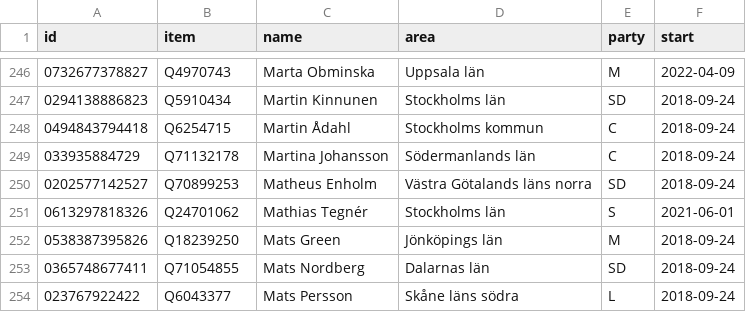
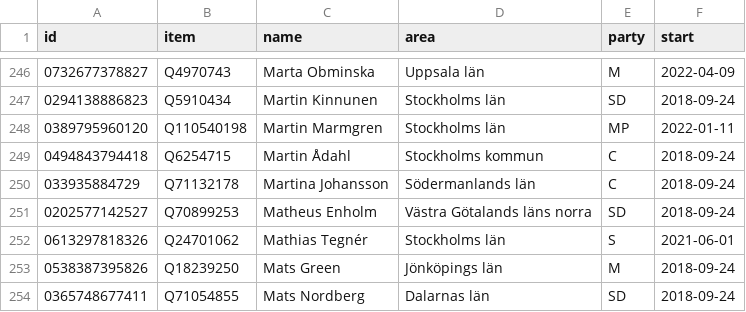
Before and after one commit to every-politician-scrapers/sweden-riksdag-api-current, a CSV file: data/wikidata.csv, drawn as a sheet; only a part is shown, gaps mark what is left out; the shorter side is filled out with more unchanged rows.

```diff
--- a/data/wikidata.csv
+++ b/data/wikidata.csv
@@ -247,2 +247,3 @@ id,item,name,area,party,start
 0294138886823,Q5910434,Martin Kinnunen,Stockholms län,SD,2018-09-24
+0389795960120,Q110540198,Martin Marmgren,Stockholms län,MP,2022-01-11
 0494843794418,Q6254715,Martin Ådahl,Stockholms kommun,C,2018-09-24
```
Also changed, not shown: data/diff.csv, 1 other file.
